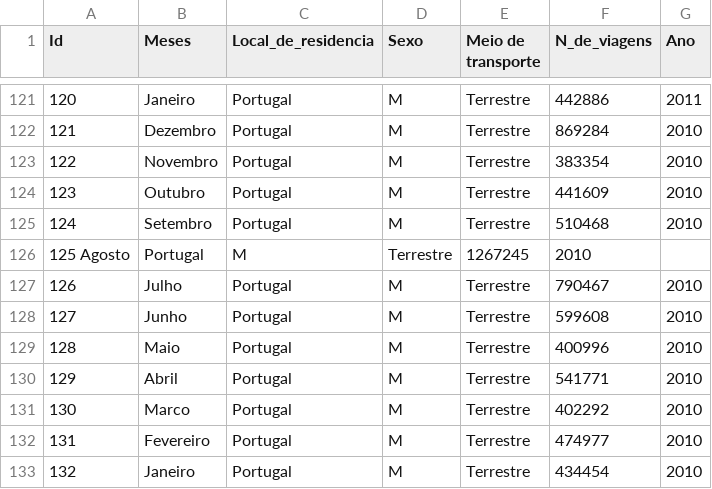
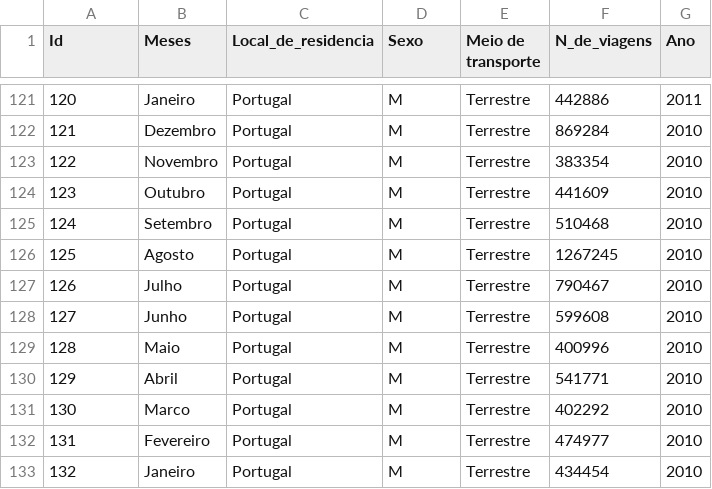
Before and after one commit to GrupodePA/GrupodePA, a CSV file: N_viagens_de_ turistas_por_sexo_feminino_e_meio_de_transporte.csv, drawn as a sheet; only a part is shown, gaps mark what is left out; removed rows and columns are numbered as before the commit, all else as after; the diff names each change by its address in the sheet, - before the commit and + after, or states it on an @@ line.

Commit message:
Add files via upload

```diff
--- a/N_viagens_de_ turistas_por_sexo_feminino_e_meio_de_transporte.csv
+++ b/N_viagens_de_ turistas_por_sexo_feminino_e_meio_de_transporte.csv
-row 126: 125 Agosto | Portugal | M | Terrestre | 1267245 | 2010
+row 126: 125 | Agosto | Portugal | M | Terrestre | 1267245 | 2010
```
